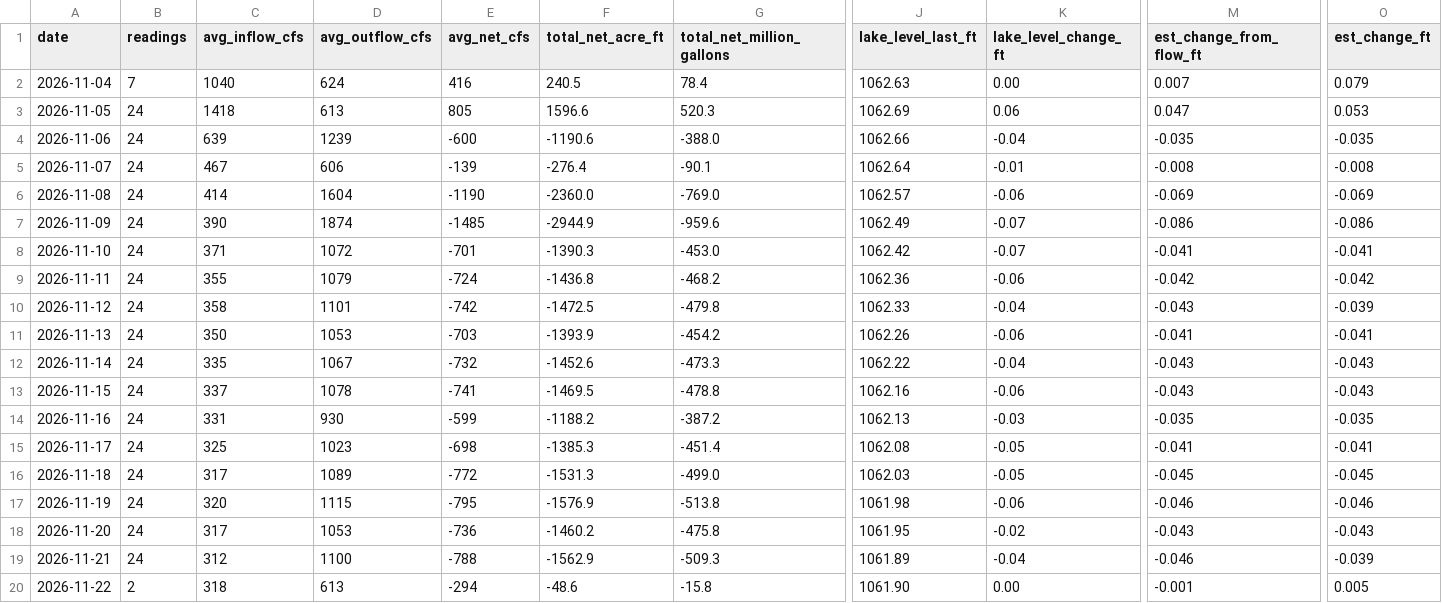
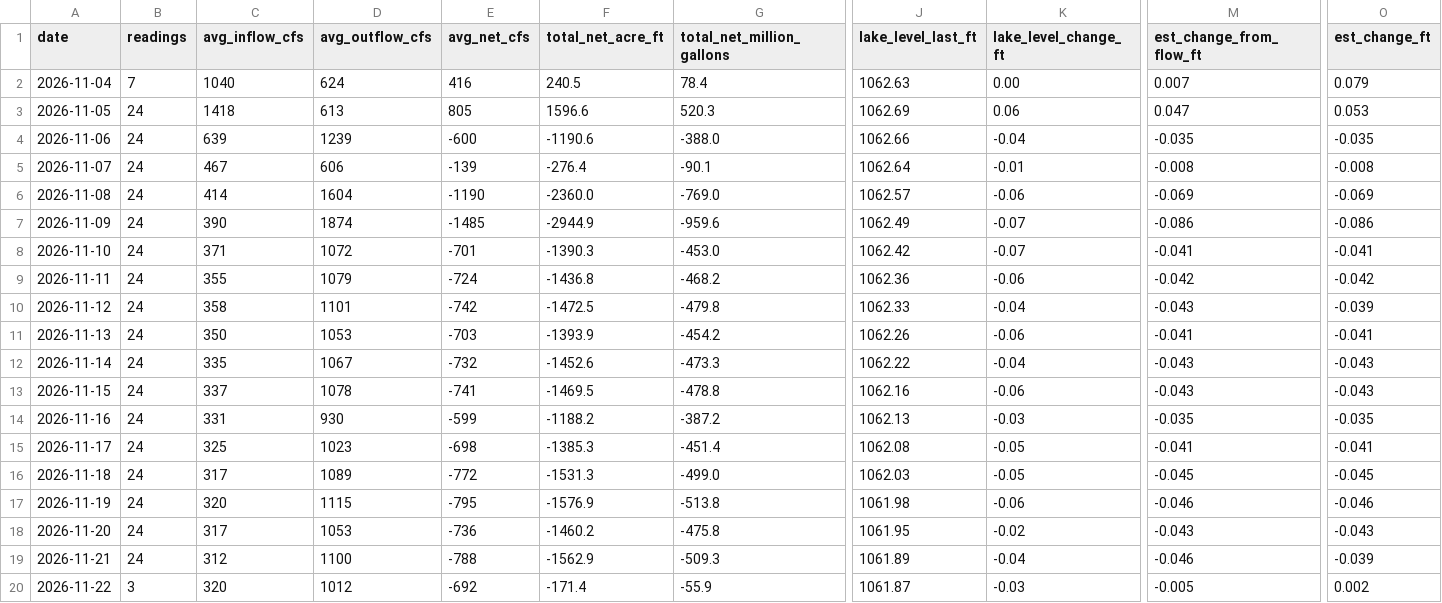
Before and after one commit to rjcanfield139-thwg/lake-lanier-logger, a CSV file: data/lake_lanier_daily.csv, drawn as a sheet; only a part is shown, gaps mark what is left out; the diff covers the shown part only; the diff names each change by its address in the sheet, - before the commit and + after, or states it on an @@ line.

```diff
--- a/data/lake_lanier_daily.csv
+++ b/data/lake_lanier_daily.csv
-B20 (readings): 2
+B20 (readings): 3
-C20 (avg_inflow_cfs): 318
+C20 (avg_inflow_cfs): 320
-D20 (avg_outflow_cfs): 613
+D20 (avg_outflow_cfs): 1012
-E20 (avg_net_cfs): -294
+E20 (avg_net_cfs): -692
-F20 (total_net_acre_ft): -48.6
+F20 (total_net_acre_ft): -171.4
-G20 (total_net_million_gallons): -15.8
+G20 (total_net_million_gallons): -55.9
-J20 (lake_level_last_ft): 1061.90
+J20 (lake_level_last_ft): 1061.87
-K20 (lake_level_change_ft): 0.00
+K20 (lake_level_change_ft): -0.03
-M20 (est_change_from_flow_ft): -0.001
+M20 (est_change_from_flow_ft): -0.005
-O20 (est_change_ft): 0.005
+O20 (est_change_ft): 0.002
```
Also changed, not shown: 4 edited cells elsewhere in this file, data/lake_lanier_log.csv.
